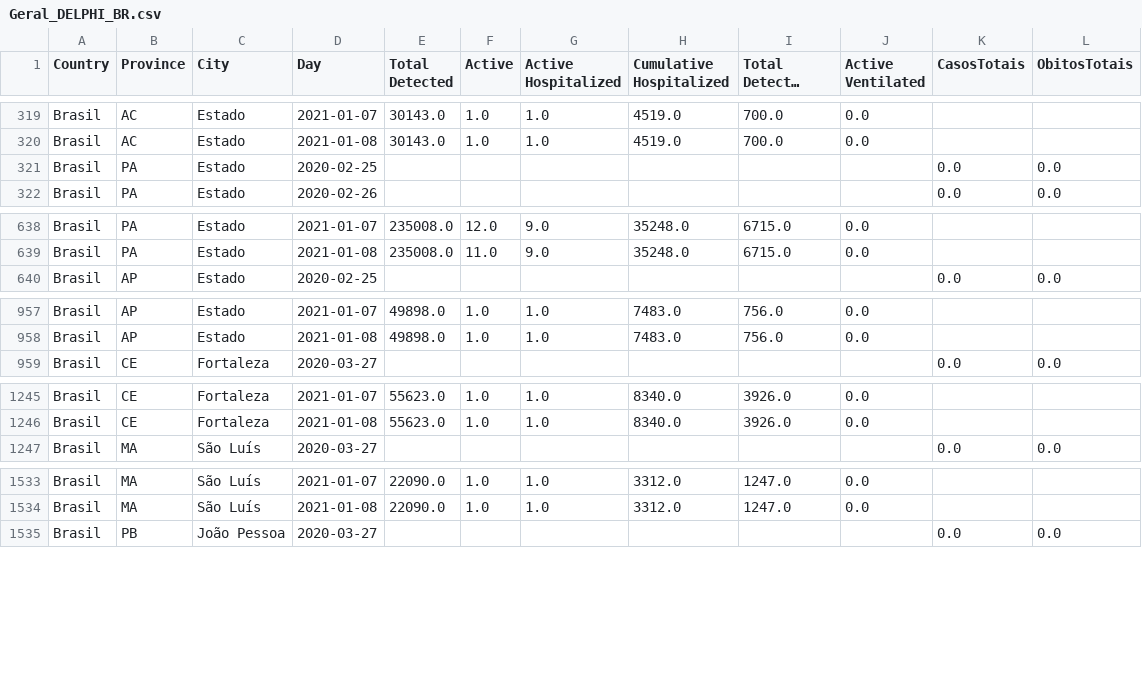
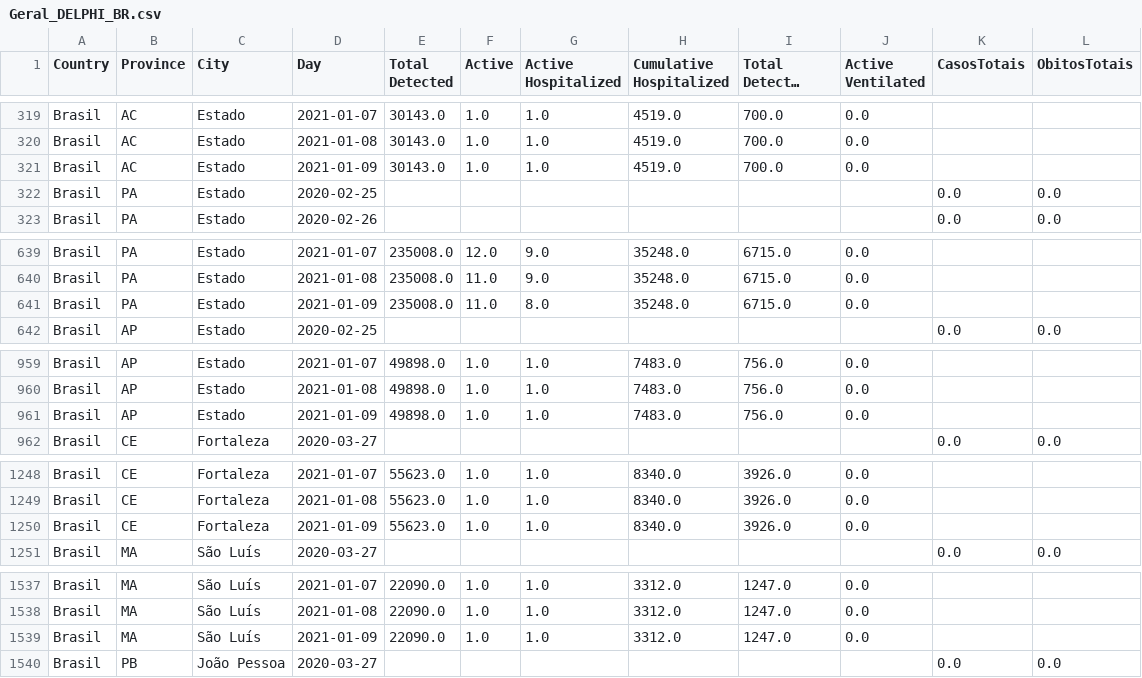
Before and after one commit to maboselli/DELPHI_Br, a CSV file: Geral_DELPHI_BR.csv, drawn as a sheet; only a part is shown, gaps mark what is left out; long unchanged cells end in …; the diff covers the shown part only; the diff names each change by its address in the sheet, - before the commit and + after, or states it on an @@ line.

```diff
--- a/Geral_DELPHI_BR.csv
+++ b/Geral_DELPHI_BR.csv
+row 321: Brasil | AC | Estado | 2021-01-09 | 30143.0 | 1.0 | 1.0 | 4519.0 | 700.0 | 0.0
+row 641: Brasil | PA | Estado | 2021-01-09 | 235008.0 | 11.0 | 8.0 | 35248.0 | 6715.0 | 0.0
+row 961: Brasil | AP | Estado | 2021-01-09 | 49898.0 | 1.0 | 1.0 | 7483.0 | 756.0 | 0.0
+row 1250: Brasil | CE | Fortaleza | 2021-01-09 | 55623.0 | 1.0 | 1.0 | 8340.0 | 3926.0 | 0.0
+row 1539: Brasil | MA | São Luís | 2021-01-09 | 22090.0 | 1.0 | 1.0 | 3312.0 | 1247.0 | 0.0
```
Also changed, not shown: 6 added rows elsewhere in this file, 12 other files.
